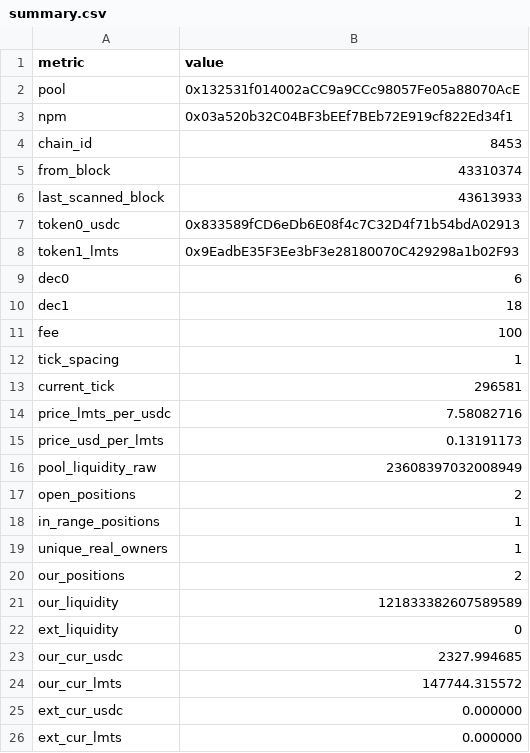
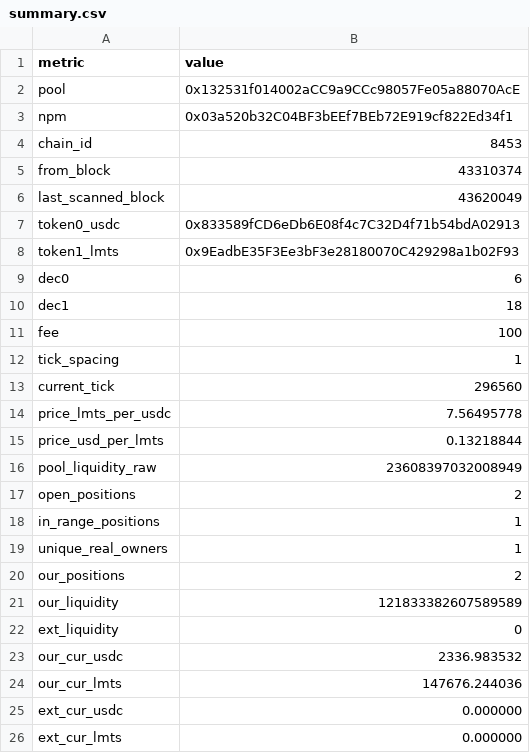
Before and after one commit to catmeover-png/uni001_new_parser, a CSV file: out/0x132531f014002acc9a9ccc98057fe05a88070ace/summary.csv, drawn as a sheet.

```diff
--- a/out/0x132531f014002acc9a9ccc98057fe05a88070ace/summary.csv
+++ b/out/0x132531f014002acc9a9ccc98057fe05a88070ace/summary.csv
@@ -5,3 +5,3 @@ chain_id,8453
 from_block,43310374
-last_scanned_block,43613933
+last_scanned_block,43620049
 token0_usdc,0x833589fCD6eDb6E08f4c7C32D4f71b54bdA02913
@@ -12,5 +12,5 @@ fee,100
 tick_spacing,1
-current_tick,296581
-price_lmts_per_usdc,7.58082716
-price_usd_per_lmts,0.13191173
+current_tick,296560
+price_lmts_per_usdc,7.56495778
+price_usd_per_lmts,0.13218844
 pool_liquidity_raw,23608397032008949
@@ -22,4 +22,4 @@ our_liquidity,121833382607589589
 ext_liquidity,0
-our_cur_usdc,2327.994685
-our_cur_lmts,147744.315572
+our_cur_usdc,2336.983532
+our_cur_lmts,147676.244036
 ext_cur_usdc,0.000000
```
Also changed, not shown: out/0x132531f014002acc9a9ccc98057fe05a88070ace/open_positions.csv, out/0x132531f014002acc9a9ccc98057fe05a88070ace/top_lp.csv, 1 other file.
